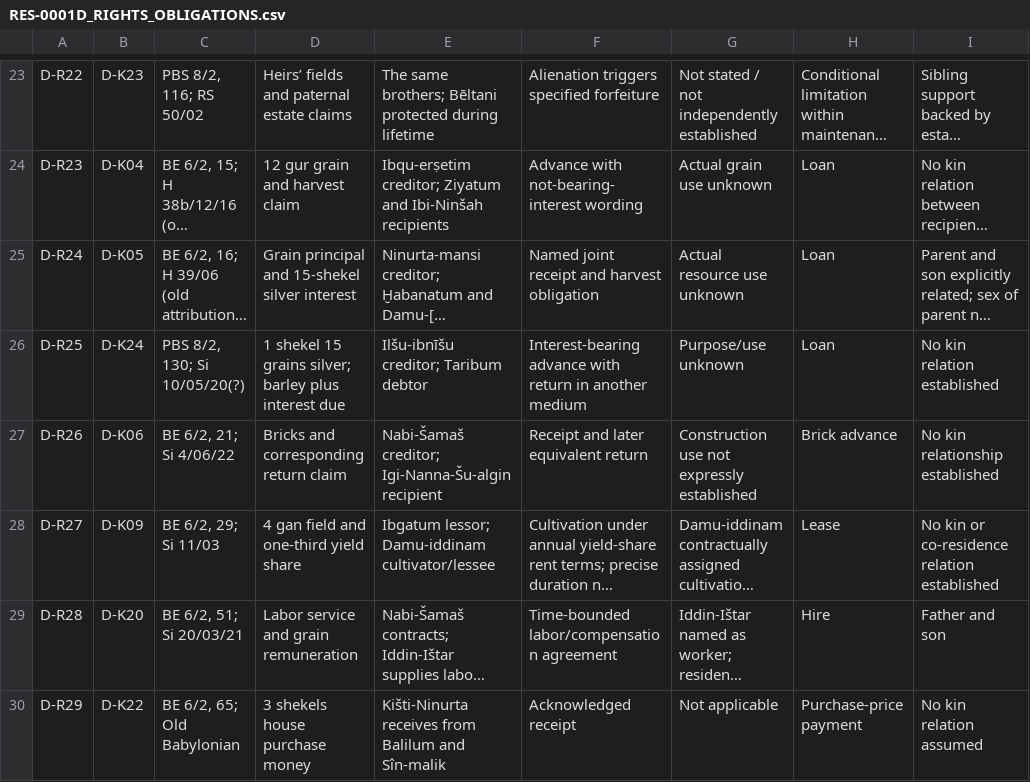
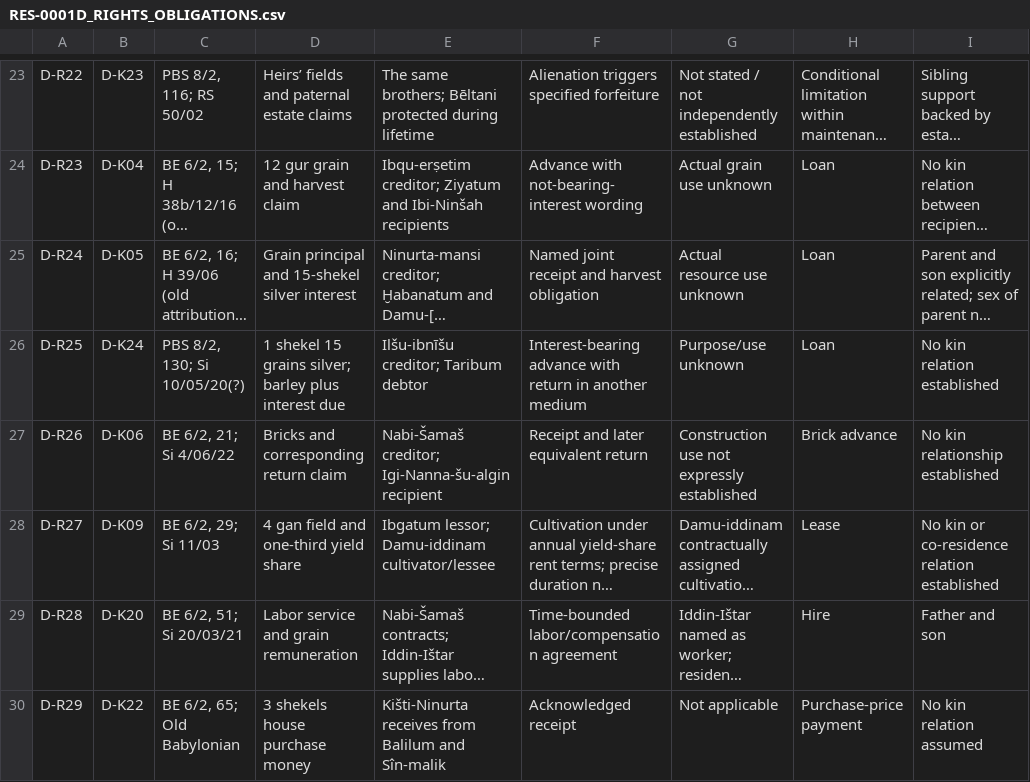
Before and after one commit to Classique-Smokes/Mesopotamia-Sim, a CSV file: research/historical/RES-0001/returns/D/RES-0001D_RIGHTS_OBLIGATIONS.csv, drawn as a sheet; only a part is shown, gaps mark what is left out; long unchanged cells end in …; the diff names each change by its address in the sheet, - before the commit and + after, or states it on an @@ line.

Commit message:
research: correct exact RES-0001D rights matrix byte

```diff
--- a/research/historical/RES-0001/returns/D/RES-0001D_RIGHTS_OBLIGATIONS.csv
+++ b/research/historical/RES-0001/returns/D/RES-0001D_RIGHTS_OBLIGATIONS.csv
-E27: Nabi-Šamaš creditor; Igi-Nanna-Šu-algin recipient
+E27: Nabi-Šamaš creditor; Igi-Nanna-šu-algin recipient
```
